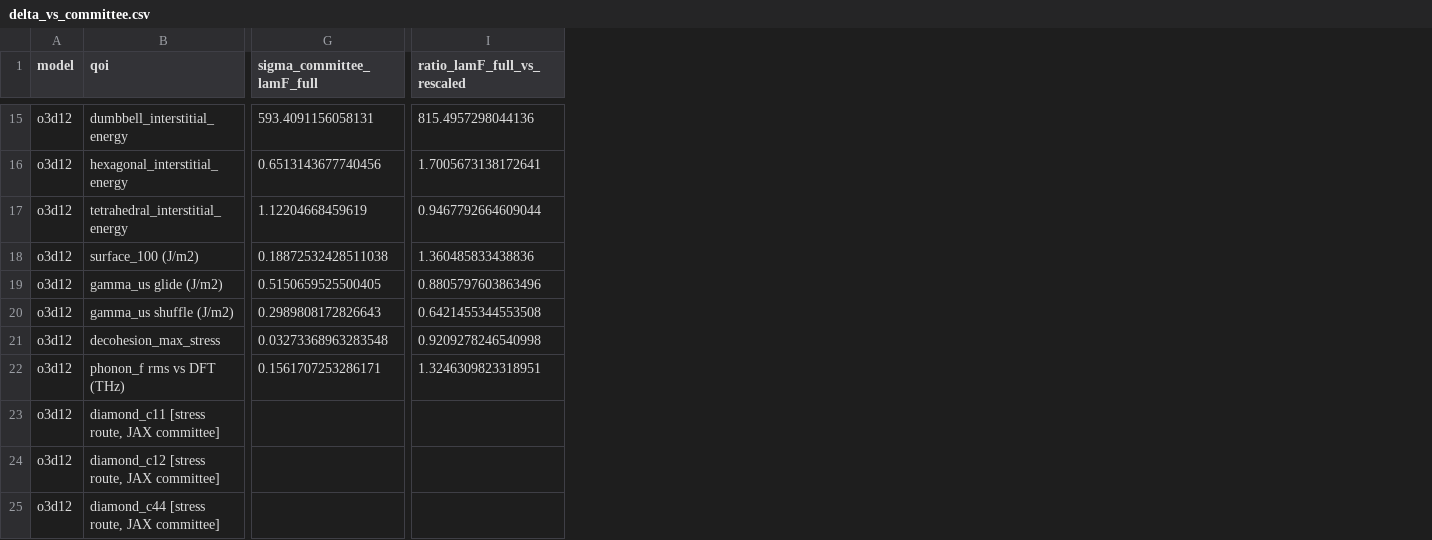
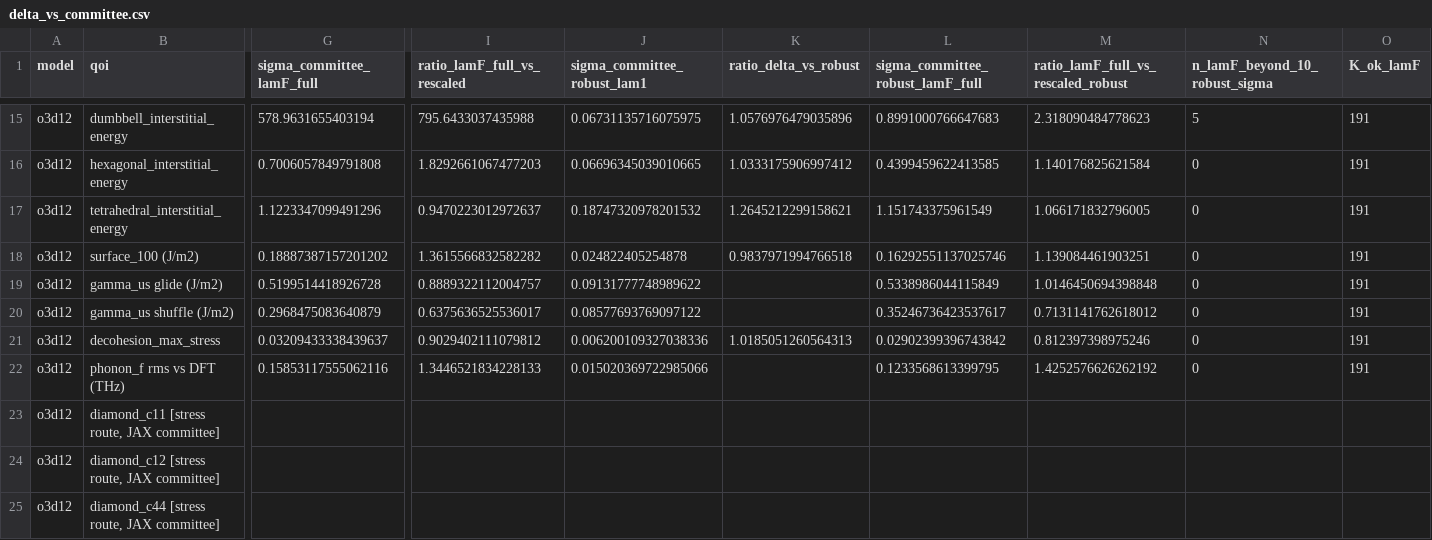
Before and after one commit to kermodegroup/si-qoi-uq-paper, a CSV file: bench/si_qoi_uq/results/delta_vs_committee.csv, drawn as a sheet; only a part is shown, gaps mark what is left out; the diff covers the shown part only; the diff names each change by its address in the sheet, - before the commit and + after, or states it on an @@ line.

```diff
--- a/bench/si_qoi_uq/results/delta_vs_committee.csv
+++ b/bench/si_qoi_uq/results/delta_vs_committee.csv
+column J (sigma_committee_robust_lam1), rows 15-22: 0.06731135716075975 | 0.06696345039010665 | 0.18747320978201532 | 0.024822405254878 | 0.09131777748989622 | 0.08577693769097122 | 0.006200109327038336 | 0.015020369722985066
+column K (ratio_delta_vs_robust), rows 15-21: 1.0576976479035896 | 1.0333175906997412 | 1.2645212299158621 | 0.9837971994766518 |  |  | 1.0185051260564313
+column L (sigma_committee_robust_lamF_full), rows 15-22: 0.8991000766647683 | 0.4399459622413585 | 1.151743375961549 | 0.16292551137025746 | 0.5338986044115849 | 0.35246736423537617 | 0.02902399396743842 | 0.1233568613399795
+column M, row 1: ratio_lamF_full_vs_rescaled_robust; rows 15-22: 2.318090484778623 | 1.140176825621584 | 1.066171832796005 | 1.139084461903251 | 1.0146450694398848 | 0.7131141762618012 | 0.812397398975246 | 1.4252576626262192
+column N (n_lamF_beyond_10_robust_sigma), rows 15-22: 5 | 0 | 0 | 0 | 0 | 0 | 0 | 0
+column O (K_ok_lamF), rows 15-22: all 191
-G15 (sigma_committee_lamF_full): 593.4091156058131
+G15 (sigma_committee_lamF_full): 578.9631655403194
-I15 (ratio_lamF_full_vs_rescaled): 815.4957298044136
+I15 (ratio_lamF_full_vs_rescaled): 795.6433037435988
-G16 (sigma_committee_lamF_full): 0.6513143677740456
+G16 (sigma_committee_lamF_full): 0.7006057849791808
-I16 (ratio_lamF_full_vs_rescaled): 1.7005673138172641
+I16 (ratio_lamF_full_vs_rescaled): 1.8292661067477203
-G17 (sigma_committee_lamF_full): 1.12204668459619
+G17 (sigma_committee_lamF_full): 1.1223347099491296
-I17 (ratio_lamF_full_vs_rescaled): 0.9467792664609044
+I17 (ratio_lamF_full_vs_rescaled): 0.9470223012972637
-G18 (sigma_committee_lamF_full): 0.18872532428511038
+G18 (sigma_committee_lamF_full): 0.18887387157201202
-I18 (ratio_lamF_full_vs_rescaled): 1.360485833438836
+I18 (ratio_lamF_full_vs_rescaled): 1.3615566832582282
-G19 (sigma_committee_lamF_full): 0.5150659525500405
+G19 (sigma_committee_lamF_full): 0.5199514418926728
-I19 (ratio_lamF_full_vs_rescaled): 0.8805797603863496
+I19 (ratio_lamF_full_vs_rescaled): 0.8889322112004757
-G20 (sigma_committee_lamF_full): 0.2989808172826643
+G20 (sigma_committee_lamF_full): 0.2968475083640879
-I20 (ratio_lamF_full_vs_rescaled): 0.6421455344553508
+I20 (ratio_lamF_full_vs_rescaled): 0.6375636525536017
-G21 (sigma_committee_lamF_full): 0.03273368963283548
+G21 (sigma_committee_lamF_full): 0.03209433338439637
-I21 (ratio_lamF_full_vs_rescaled): 0.9209278246540998
+I21 (ratio_lamF_full_vs_rescaled): 0.9029402111079812
-G22 (sigma_committee_lamF_full): 0.1561707253286171
+G22 (sigma_committee_lamF_full): 0.15853117555062116
-I22 (ratio_lamF_full_vs_rescaled): 1.3246309823318951
+I22 (ratio_lamF_full_vs_rescaled): 1.3446521834228133
```
Also changed, not shown: 26 edited cells elsewhere in this file, 10 other files.
